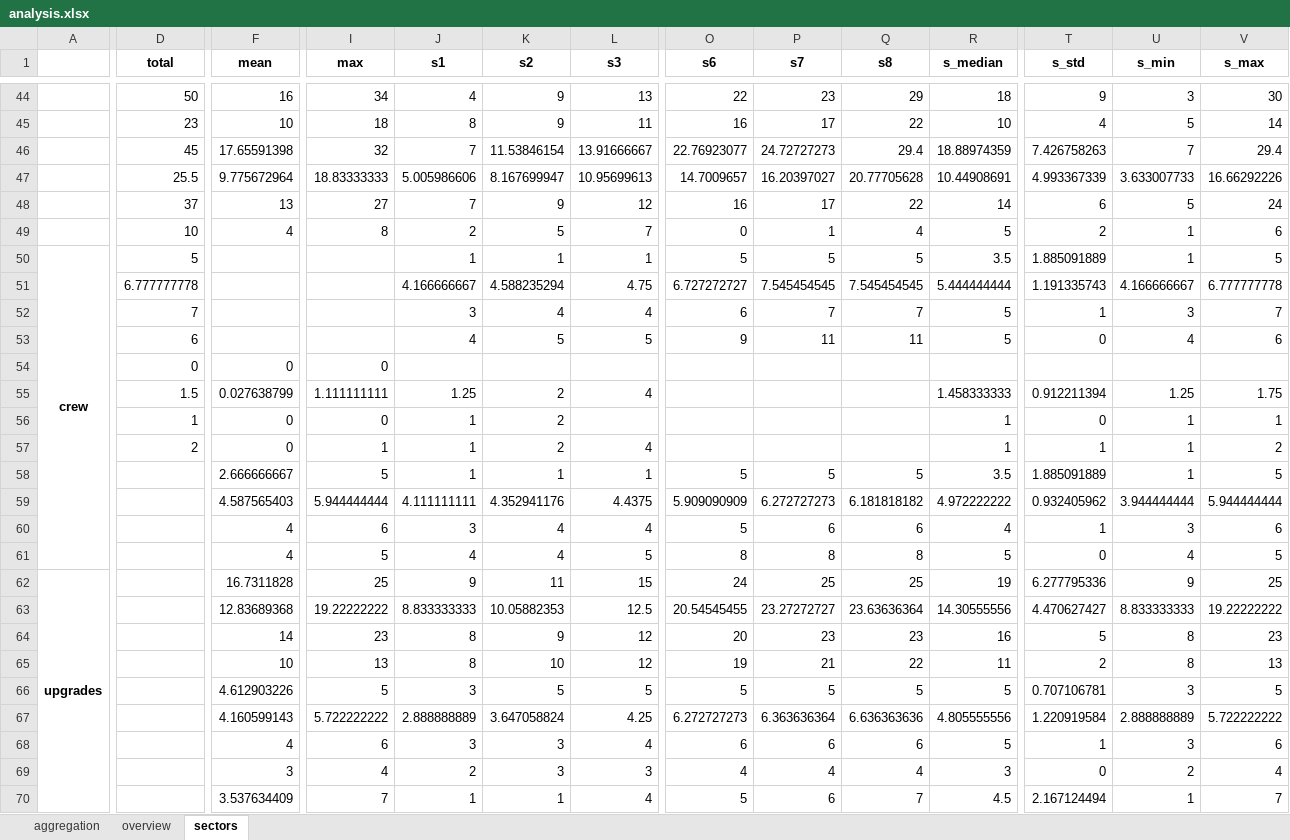
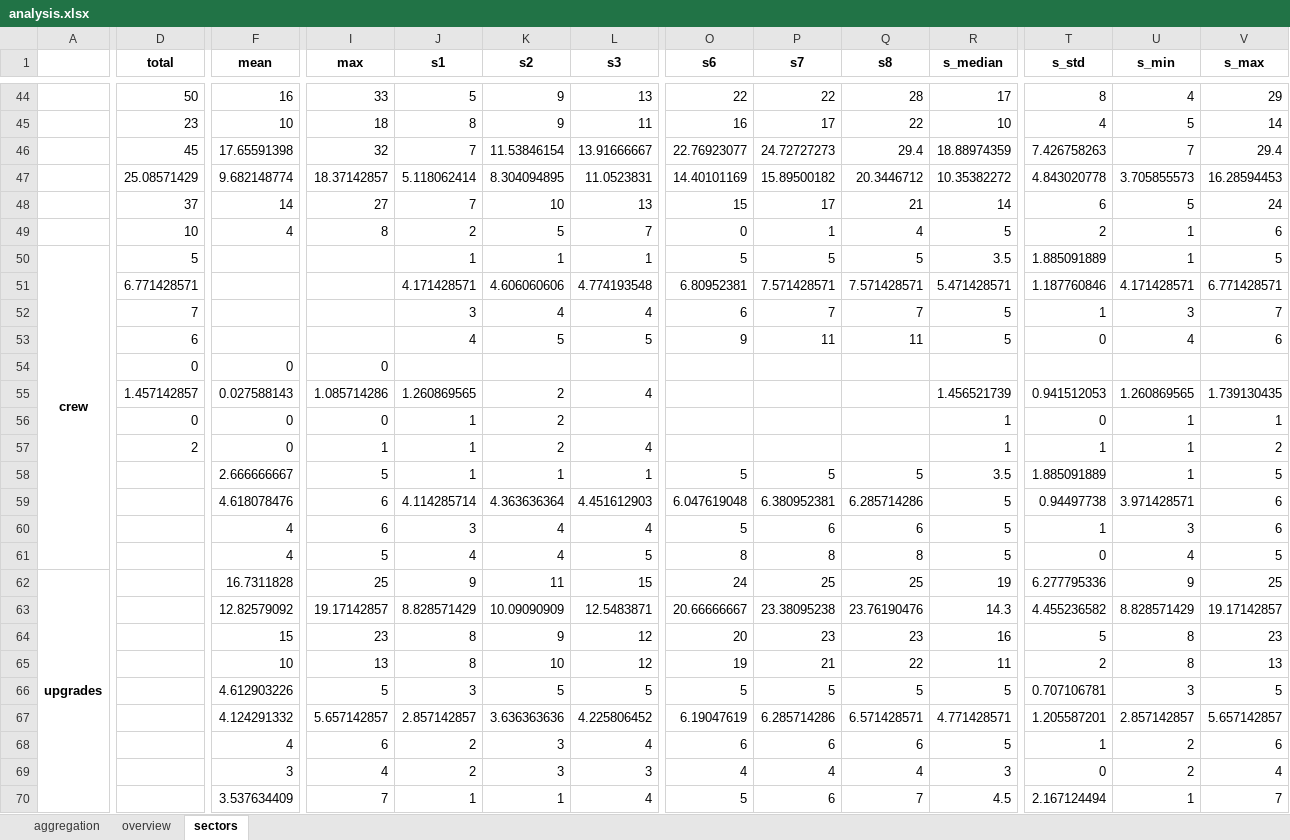
Before and after one commit to SolvingGames/Data-Analysis-FTL, an Excel workbook: analysis.xlsx, sheet sectors, drawn as a sheet; only a part is shown, gaps mark what is left out; values as stored, in another font and other column widths than the file's, no borders; 1 other sheet too large or unreadable and not compared; removed rows and columns are numbered as before the commit, all else as after; rows hold the shown columns only; the diff covers the shown part only; the diff names each change by its address in the sheet, - before the commit and + after, or states it on an @@ line.

```diff
--- a/analysis.xlsx (sheet sectors)
+++ b/analysis.xlsx (sheet sectors)
-I44 (max): 34
+I44 (max): 33
-J44 (s1): 4
+J44 (s1): 5
-P44 (s7): 23
+P44 (s7): 22
-Q44 (s8): 29
+Q44 (s8): 28
-R44 (s_median): 18
+R44 (s_median): 17
-T44 (s_std): 9
+T44 (s_std): 8
-U44 (s_min): 3
+U44 (s_min): 4
-V44 (s_max): 30
+V44 (s_max): 29
-row 47:  | 25.5 | 9.775672964 | 18.83333333 | 5.005986606 | 8.167699947 | 10.95699613 | 14.7009657 | 16.20397027 | 20.77705628 | 10.44908691 | 4.993367339 | 3.633007733 | 16.66292226
+row 47:  | 25.08571429 | 9.682148774 | 18.37142857 | 5.118062414 | 8.304094895 | 11.0523831 | 14.40101169 | 15.89500182 | 20.3446712 | 10.35382272 | 4.843020778 | 3.705855573 | 16.28594453
-F48 (mean): 13
+F48 (mean): 14
-K48 (s2): 9
+K48 (s2): 10
-L48 (s3): 12
+L48 (s3): 13
-O48 (s6): 16
+O48 (s6): 15
-Q48 (s8): 22
+Q48 (s8): 21
-row 51:  | 6.777777778 |  |  | 4.166666667 | 4.588235294 | 4.75 | 6.727272727 | 7.545454545 | 7.545454545 | 5.444444444 | 1.191335743 | 4.166666667 | 6.777777778
+row 51:  | 6.771428571 |  |  | 4.171428571 | 4.606060606 | 4.774193548 | 6.80952381 | 7.571428571 | 7.571428571 | 5.471428571 | 1.187760846 | 4.171428571 | 6.771428571
-row 55:  | 1.5 | 0.027638799 | 1.111111111 | 1.25 | 2 | 4 |  |  |  | 1.458333333 | 0.912211394 | 1.25 | 1.75
+row 55:  | 1.457142857 | 0.027588143 | 1.085714286 | 1.260869565 | 2 | 4 |  |  |  | 1.456521739 | 0.941512053 | 1.260869565 | 1.739130435
-D56 (total): 1
+D56 (total): 0
-row 59:  |  | 4.587565403 | 5.944444444 | 4.111111111 | 4.352941176 | 4.4375 | 5.909090909 | 6.272727273 | 6.181818182 | 4.972222222 | 0.932405962 | 3.944444444 | 5.944444444
+row 59:  |  | 4.618078476 | 6 | 4.114285714 | 4.363636364 | 4.451612903 | 6.047619048 | 6.380952381 | 6.285714286 | 5 | 0.94497738 | 3.971428571 | 6
-R60 (s_median): 4
+R60 (s_median): 5
-row 63:  |  | 12.83689368 | 19.22222222 | 8.833333333 | 10.05882353 | 12.5 | 20.54545455 | 23.27272727 | 23.63636364 | 14.30555556 | 4.470627427 | 8.833333333 | 19.22222222
+row 63:  |  | 12.82579092 | 19.17142857 | 8.828571429 | 10.09090909 | 12.5483871 | 20.66666667 | 23.38095238 | 23.76190476 | 14.3 | 4.455236582 | 8.828571429 | 19.17142857
-F64 (mean): 14
+F64 (mean): 15
-row 67:  |  | 4.160599143 | 5.722222222 | 2.888888889 | 3.647058824 | 4.25 | 6.272727273 | 6.363636364 | 6.636363636 | 4.805555556 | 1.220919584 | 2.888888889 | 5.722222222
+row 67:  |  | 4.124291332 | 5.657142857 | 2.857142857 | 3.636363636 | 4.225806452 | 6.19047619 | 6.285714286 | 6.571428571 | 4.771428571 | 1.205587201 | 2.857142857 | 5.657142857
-J68 (s1): 3
+J68 (s1): 2
-U68 (s_min): 3
+U68 (s_min): 2
```
Also changed, not shown: 31 added rows, 31 removed rows and 29 edited cells elsewhere in this sheet, sheet overview, 2 other files.
